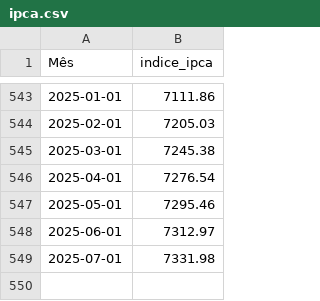
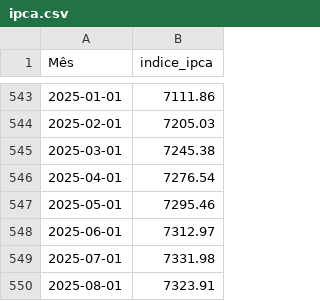
Before and after one commit to Rodslater/inflacao, a CSV file: data/ipca.csv, drawn as a sheet; only a part is shown, gaps mark what is left out; the diff names each change by its address in the sheet, - before the commit and + after, or states it on an @@ line.

```diff
--- a/data/ipca.csv
+++ b/data/ipca.csv
+row 550: 2025-08-01 | 7323.91
```
Also changed, not shown: 4 other files.
